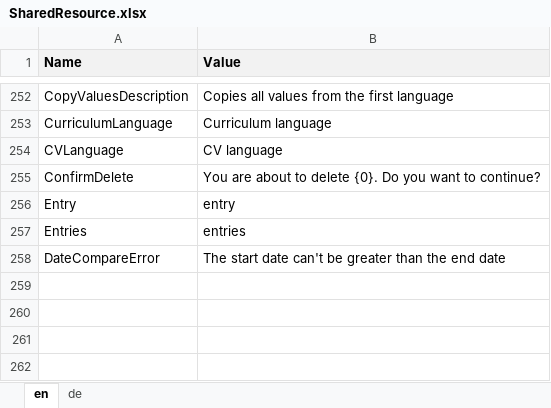
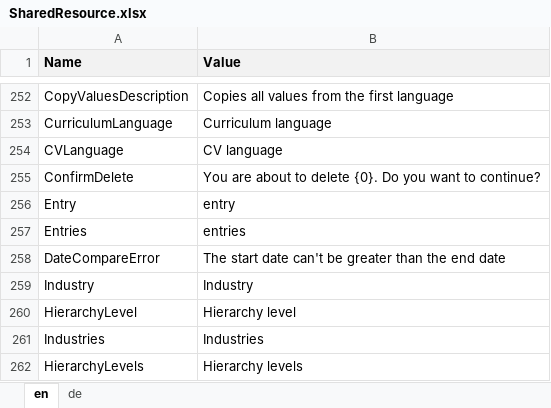
Before and after one commit to theodoracatos/vitae, an Excel workbook: Vitae/Library/Resources/SharedResource.xlsx, sheet en, drawn as a sheet; only a part is shown, gaps mark what is left out; values as stored, in another font and other column widths than the file's, no borders; the diff names each change by its address in the sheet, - before the commit and + after, or states it on an @@ line.

Commit message:
Level & Industry integrated

```diff
--- a/Vitae/Library/Resources/SharedResource.xlsx (sheet en)
+++ b/Vitae/Library/Resources/SharedResource.xlsx (sheet en)
+row 259: Industry | Industry
+row 260: HierarchyLevel | Hierarchy level
+row 261: Industries | Industries
+row 262: HierarchyLevels | Hierarchy levels
```
Also changed, not shown: sheet de, 24 other files.
